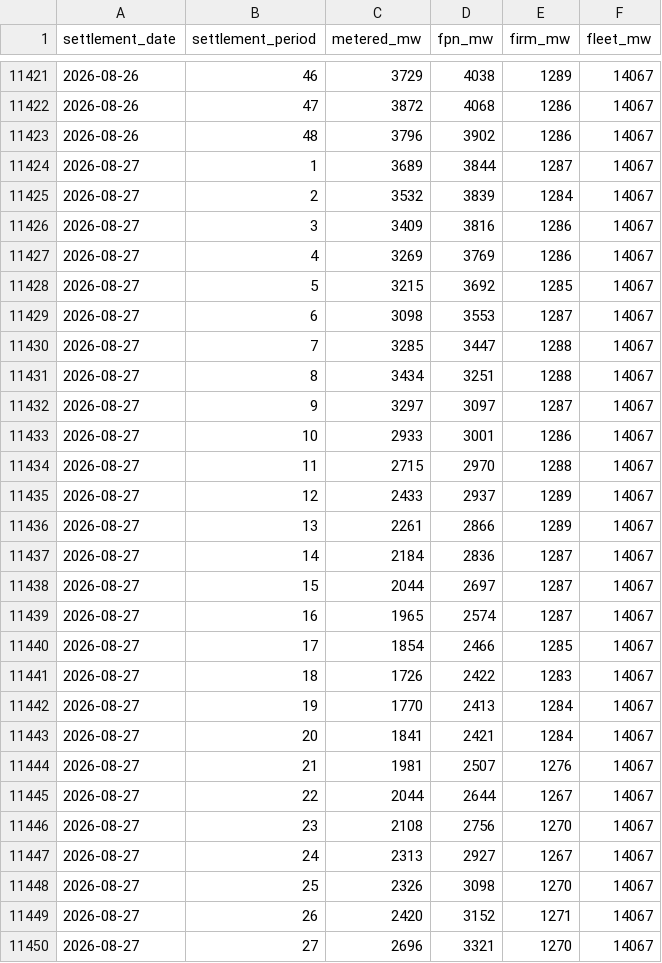
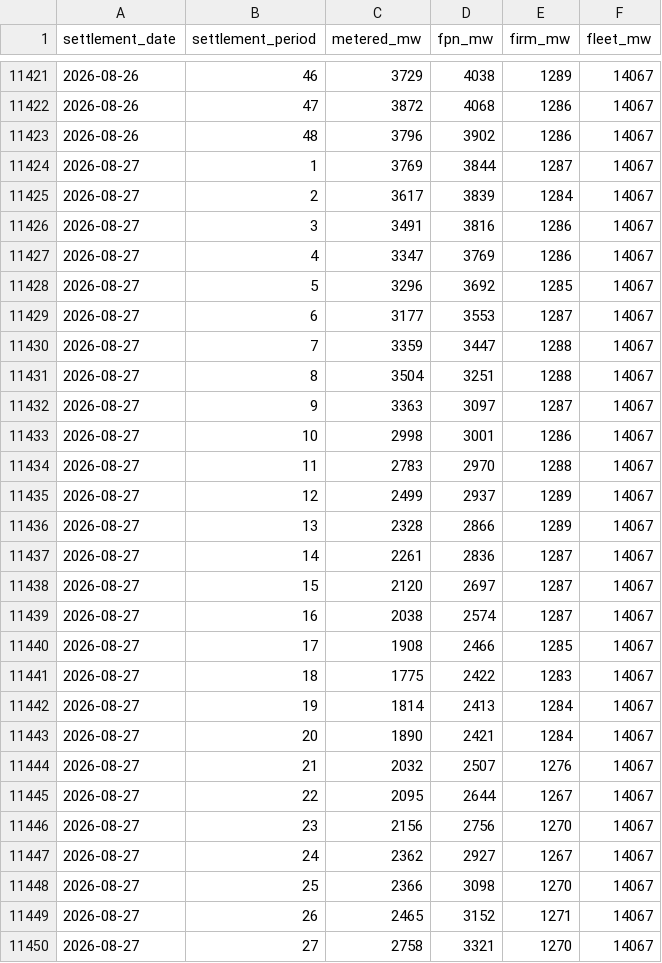
Before and after one commit to richardjlyon/gb-grid-margin, a CSV file: data/history/scotland_wind_2026.csv, drawn as a sheet; only a part is shown, gaps mark what is left out; the diff covers the shown part only.

```diff
--- a/data/history/scotland_wind_2026.csv
+++ b/data/history/scotland_wind_2026.csv
@@ -11423,28 +11423,28 @@ settlement_date,settlement_period,metered_mw,fpn_mw,firm_mw,fleet_mw
 2026-08-26,48,3796,3902,1286,14067
-2026-08-27,1,3689,3844,1287,14067
-2026-08-27,2,3532,3839,1284,14067
-2026-08-27,3,3409,3816,1286,14067
-2026-08-27,4,3269,3769,1286,14067
-2026-08-27,5,3215,3692,1285,14067
-2026-08-27,6,3098,3553,1287,14067
-2026-08-27,7,3285,3447,1288,14067
-2026-08-27,8,3434,3251,1288,14067
-2026-08-27,9,3297,3097,1287,14067
-2026-08-27,10,2933,3001,1286,14067
-2026-08-27,11,2715,2970,1288,14067
-2026-08-27,12,2433,2937,1289,14067
-2026-08-27,13,2261,2866,1289,14067
-2026-08-27,14,2184,2836,1287,14067
-2026-08-27,15,2044,2697,1287,14067
-2026-08-27,16,1965,2574,1287,14067
-2026-08-27,17,1854,2466,1285,14067
-2026-08-27,18,1726,2422,1283,14067
-2026-08-27,19,1770,2413,1284,14067
-2026-08-27,20,1841,2421,1284,14067
-2026-08-27,21,1981,2507,1276,14067
-2026-08-27,22,2044,2644,1267,14067
-2026-08-27,23,2108,2756,1270,14067
-2026-08-27,24,2313,2927,1267,14067
-2026-08-27,25,2326,3098,1270,14067
-2026-08-27,26,2420,3152,1271,14067
-2026-08-27,27,2696,3321,1270,14067
+2026-08-27,1,3769,3844,1287,14067
+2026-08-27,2,3617,3839,1284,14067
+2026-08-27,3,3491,3816,1286,14067
+2026-08-27,4,3347,3769,1286,14067
+2026-08-27,5,3296,3692,1285,14067
+2026-08-27,6,3177,3553,1287,14067
+2026-08-27,7,3359,3447,1288,14067
+2026-08-27,8,3504,3251,1288,14067
+2026-08-27,9,3363,3097,1287,14067
+2026-08-27,10,2998,3001,1286,14067
+2026-08-27,11,2783,2970,1288,14067
+2026-08-27,12,2499,2937,1289,14067
+2026-08-27,13,2328,2866,1289,14067
+2026-08-27,14,2261,2836,1287,14067
+2026-08-27,15,2120,2697,1287,14067
+2026-08-27,16,2038,2574,1287,14067
+2026-08-27,17,1908,2466,1285,14067
+2026-08-27,18,1775,2422,1283,14067
+2026-08-27,19,1814,2413,1284,14067
+2026-08-27,20,1890,2421,1284,14067
+2026-08-27,21,2032,2507,1276,14067
+2026-08-27,22,2095,2644,1267,14067
+2026-08-27,23,2156,2756,1270,14067
+2026-08-27,24,2362,2927,1267,14067
+2026-08-27,25,2366,3098,1270,14067
+2026-08-27,26,2465,3152,1271,14067
+2026-08-27,27,2758,3321,1270,14067
```
Also changed, not shown: 57 edited cells elsewhere in this file, 14 other files.
